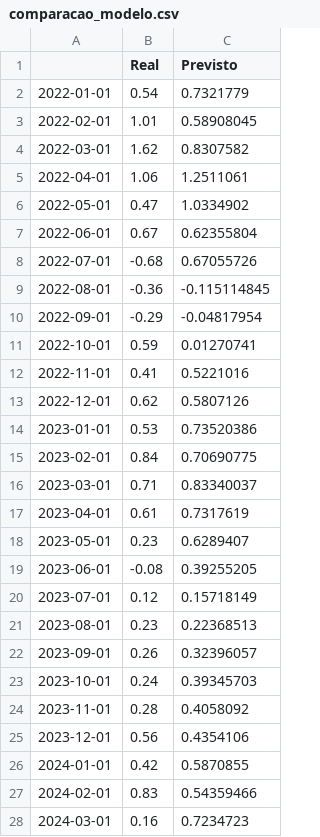
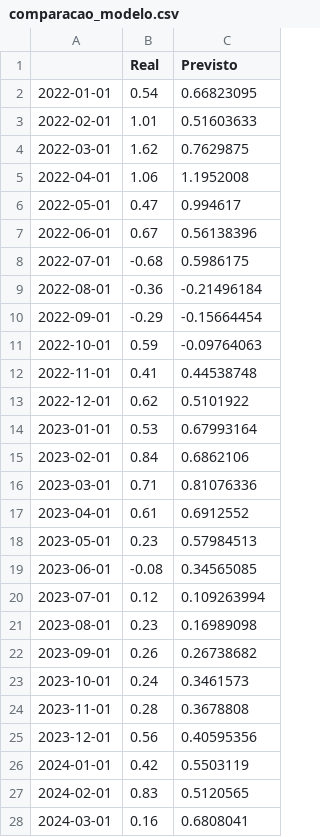
Before and after one commit to Scaglia05/InflacaoBrasil_LSTM, a CSV file: data/comparacao_modelo.csv, drawn as a sheet; only a part is shown; the diff covers the shown part only.

```diff
--- a/data/comparacao_modelo.csv
+++ b/data/comparacao_modelo.csv
@@ -1,28 +1,28 @@
 ,Real,Previsto
-2022-01-01,0.54,0.7321779
-2022-02-01,1.01,0.58908045
-2022-03-01,1.62,0.8307582
-2022-04-01,1.06,1.2511061
-2022-05-01,0.47,1.0334902
-2022-06-01,0.67,0.62355804
-2022-07-01,-0.68,0.67055726
-2022-08-01,-0.36,-0.115114845
-2022-09-01,-0.29,-0.04817954
-2022-10-01,0.59,0.01270741
-2022-11-01,0.41,0.5221016
-2022-12-01,0.62,0.5807126
-2023-01-01,0.53,0.73520386
-2023-02-01,0.84,0.70690775
-2023-03-01,0.71,0.83340037
-2023-04-01,0.61,0.7317619
-2023-05-01,0.23,0.6289407
-2023-06-01,-0.08,0.39255205
-2023-07-01,0.12,0.15718149
-2023-08-01,0.23,0.22368513
-2023-09-01,0.26,0.32396057
-2023-10-01,0.24,0.39345703
-2023-11-01,0.28,0.4058092
-2023-12-01,0.56,0.4354106
-2024-01-01,0.42,0.5870855
-2024-02-01,0.83,0.54359466
-2024-03-01,0.16,0.7234723
+2022-01-01,0.54,0.66823095
+2022-02-01,1.01,0.51603633
+2022-03-01,1.62,0.7629875
+2022-04-01,1.06,1.1952008
+2022-05-01,0.47,0.994617
+2022-06-01,0.67,0.56138396
+2022-07-01,-0.68,0.5986175
+2022-08-01,-0.36,-0.21496184
+2022-09-01,-0.29,-0.15664454
+2022-10-01,0.59,-0.09764063
+2022-11-01,0.41,0.44538748
+2022-12-01,0.62,0.5101922
+2023-01-01,0.53,0.67993164
+2023-02-01,0.84,0.6862106
+2023-03-01,0.71,0.81076336
+2023-04-01,0.61,0.6912552
+2023-05-01,0.23,0.57984513
+2023-06-01,-0.08,0.34565085
+2023-07-01,0.12,0.109263994
+2023-08-01,0.23,0.16989098
+2023-09-01,0.26,0.26738682
+2023-10-01,0.24,0.3461573
+2023-11-01,0.28,0.3678808
+2023-12-01,0.56,0.40595356
+2024-01-01,0.42,0.5503119
+2024-02-01,0.83,0.5120565
+2024-03-01,0.16,0.6808041
```
Also changed, not shown: 9 edited cells elsewhere in this file, data/ipca_previsao_ml.csv, 6 other files.
